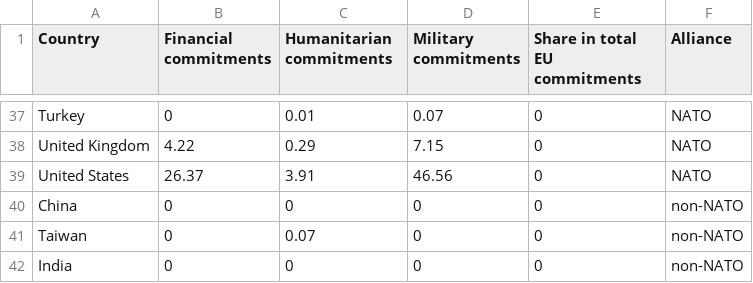
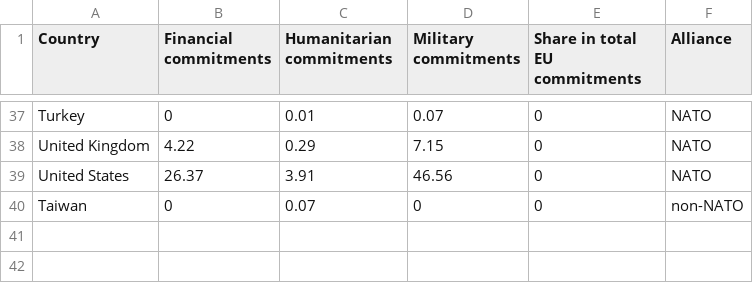
Before and after one commit to Jngg0093/DataVis2, a CSV file: Data Visualisation 2/Data/stacked_bar.csv, drawn as a sheet; only a part is shown, gaps mark what is left out.

```diff
--- a/Data Visualisation 2/Data/stacked_bar.csv
+++ b/Data Visualisation 2/Data/stacked_bar.csv
@@ -39,4 +39,2 @@ United Kingdom,4.22,0.29,7.15,0,NATO
 United States,26.37,3.91,46.56,0,NATO
-China,0,0,0,0,non-NATO
 Taiwan,0,0.07,0,0,non-NATO
-India,0,0,0,0,non-NATO
```
Also changed, not shown: Data Visualisation 2/Data/army-total-world.csv, 3 other files.
